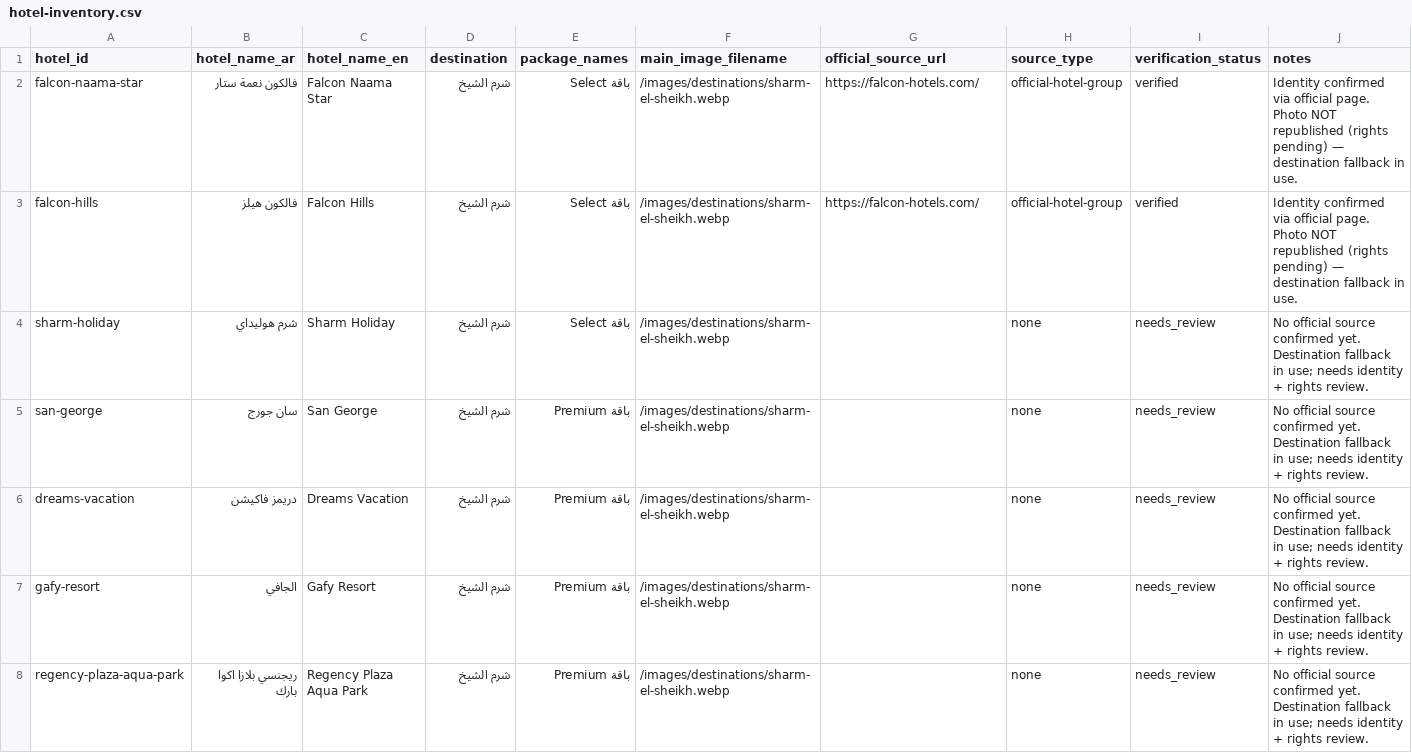
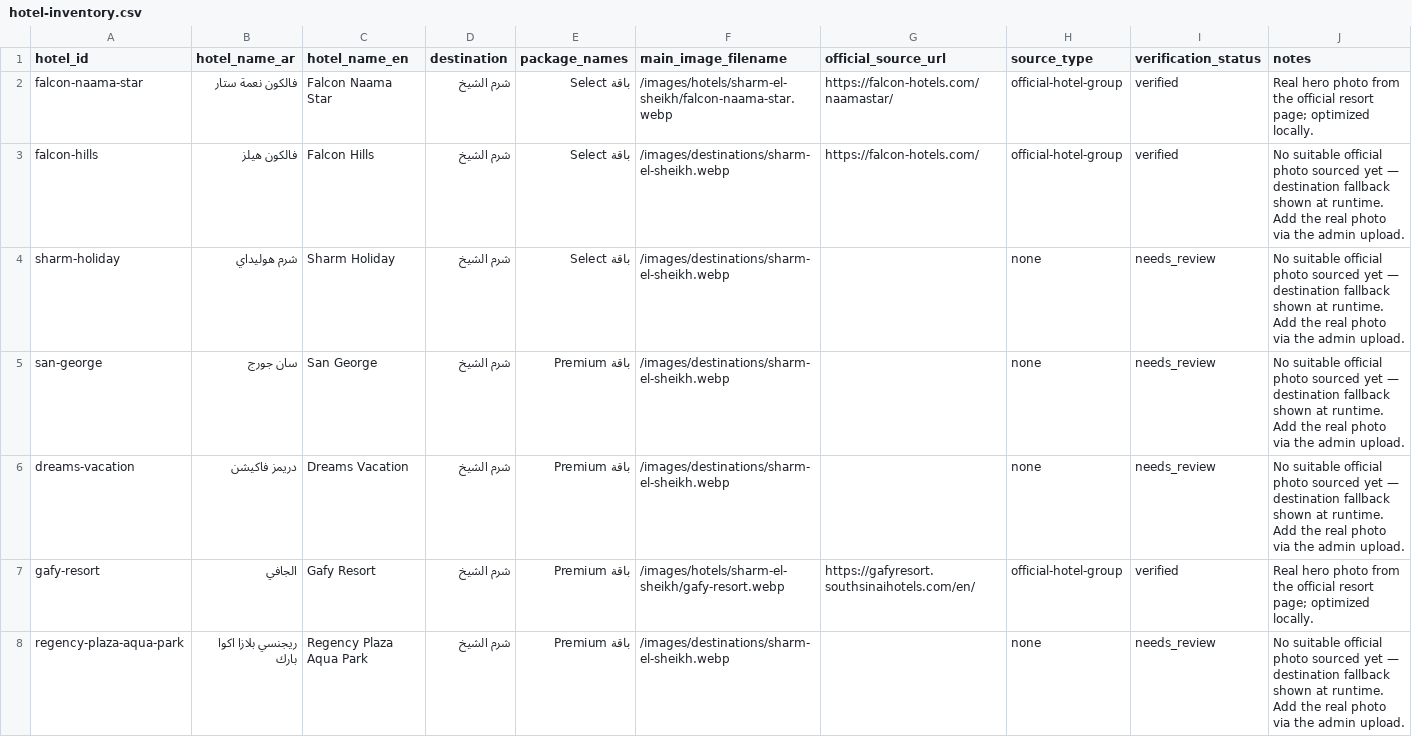
Before and after one commit to EyadSofian/elbakri_sharm, a CSV file: reports/hotel-inventory.csv, drawn as a sheet; only a part is shown; the diff covers the shown part only.

```diff
--- a/reports/hotel-inventory.csv
+++ b/reports/hotel-inventory.csv
@@ -1,8 +1,8 @@
 "hotel_id","hotel_name_ar","hotel_name_en","destination","package_names","main_image_filename","official_source_url","source_type","verification_status","notes"
-"falcon-naama-star","فالكون نعمة ستار","Falcon Naama Star","شرم الشيخ","باقة Select","/images/destinations/sharm-el-sheikh.webp","https://falcon-hotels.com/","official-hotel-group","verified","Identity confirmed via official page. Photo NOT republished (rights pending) — destination fallback in use."
-"falcon-hills","فالكون هيلز","Falcon Hills","شرم الشيخ","باقة Select","/images/destinations/sharm-el-sheikh.webp","https://falcon-hotels.com/","official-hotel-group","verified","Identity confirmed via official page. Photo NOT republished (rights pending) — destination fallback in use."
-"sharm-holiday","شرم هوليداي","Sharm Holiday","شرم الشيخ","باقة Select","/images/destinations/sharm-el-sheikh.webp","","none","needs_review","No official source confirmed yet. Destination fallback in use; needs identity + rights review."
-"san-george","سان جورج","San George","شرم الشيخ","باقة Premium","/images/destinations/sharm-el-sheikh.webp","","none","needs_review","No official source confirmed yet. Destination fallback in use; needs identity + rights review."
-"dreams-vacation","دريمز فاكيشن","Dreams Vacation","شرم الشيخ","باقة Premium","/images/destinations/sharm-el-sheikh.webp","","none","needs_review","No official source confirmed yet. Destination fallback in use; needs identity + rights review."
-"gafy-resort","الجافي","Gafy Resort","شرم الشيخ","باقة Premium","/images/destinations/sharm-el-sheikh.webp","","none","needs_review","No official source confirmed yet. Destination fallback in use; needs identity + rights review."
-"regency-plaza-aqua-park","ريجنسي بلازا اكوا بارك","Regency Plaza Aqua Park","شرم الشيخ","باقة Premium","/images/destinations/sharm-el-sheikh.webp","","none","needs_review","No official source confirmed yet. Destination fallback in use; needs identity + rights review."
+"falcon-naama-star","فالكون نعمة ستار","Falcon Naama Star","شرم الشيخ","باقة Select","/images/hotels/sharm-el-sheikh/falcon-naama-star.webp","https://falcon-hotels.com/naamastar/","official-hotel-group","verified","Real hero photo from the official resort page; optimized locally."
+"falcon-hills","فالكون هيلز","Falcon Hills","شرم الشيخ","باقة Select","/images/destinations/sharm-el-sheikh.webp","https://falcon-hotels.com/","official-hotel-group","verified","No suitable official photo sourced yet — destination fallback shown at runtime. Add the real photo via the admin upload."
+"sharm-holiday","شرم هوليداي","Sharm Holiday","شرم الشيخ","باقة Select","/images/destinations/sharm-el-sheikh.webp","","none","needs_review","No suitable official photo sourced yet — destination fallback shown at runtime. Add the real photo via the admin upload."
+"san-george","سان جورج","San George","شرم الشيخ","باقة Premium","/images/destinations/sharm-el-sheikh.webp","","none","needs_review","No suitable official photo sourced yet — destination fallback shown at runtime. Add the real photo via the admin upload."
+"dreams-vacation","دريمز فاكيشن","Dreams Vacation","شرم الشيخ","باقة Premium","/images/destinations/sharm-el-sheikh.webp","","none","needs_review","No suitable official photo sourced yet — destination fallback shown at runtime. Add the real photo via the admin upload."
+"gafy-resort","الجافي","Gafy Resort","شرم الشيخ","باقة Premium","/images/hotels/sharm-el-sheikh/gafy-resort.webp","https://gafyresort.southsinaihotels.com/en/","official-hotel-group","verified","Real hero photo from the official resort page; optimized locally."
+"regency-plaza-aqua-park","ريجنسي بلازا اكوا بارك","Regency Plaza Aqua Park","شرم الشيخ","باقة Premium","/images/destinations/sharm-el-sheikh.webp","","none","needs_review","No suitable official photo sourced yet — destination fallback shown at runtime. Add the real photo via the admin upload."
```
Also changed, not shown: 96 edited cells elsewhere in this file, reports/image-manifest.csv, 47 other files.
